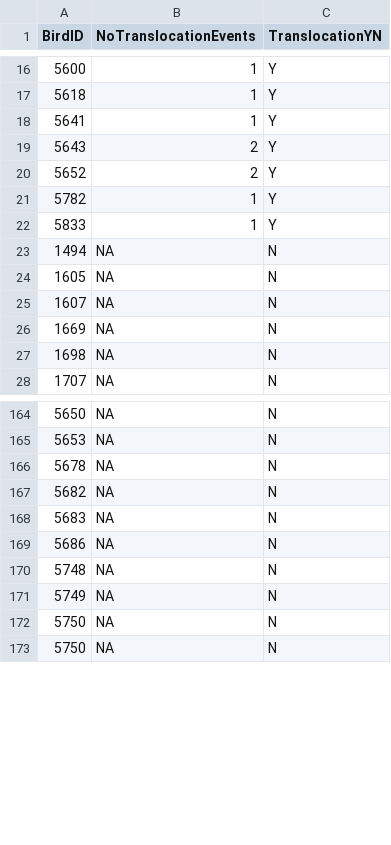
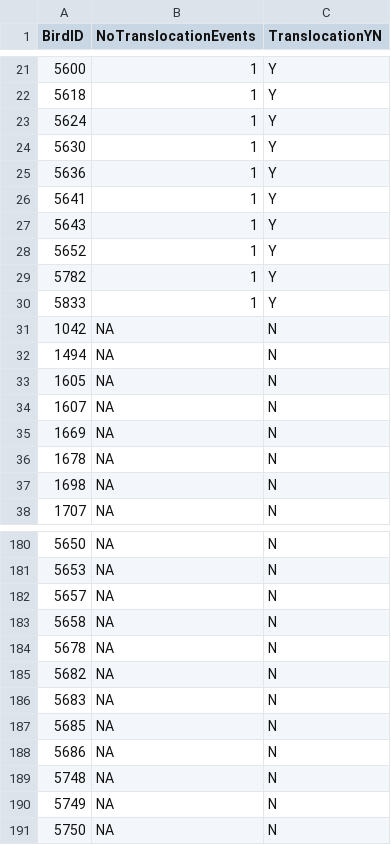
Before and after one commit to TaraCox1/Dispersal_chapter_fulldata, a CSV file: Data_wrangling/8_Translocation/Translocation.csv, drawn as a sheet; only a part is shown, gaps mark what is left out; the diff covers the shown part only.

Commit message:
Sorting insect abundance and density data Received territory quality script from Ellie - ran and created my own script to merge it with dispersal data Fixed missing translocation data Re-ran collate script

```diff
--- a/Data_wrangling/8_Translocation/Translocation.csv
+++ b/Data_wrangling/8_Translocation/Translocation.csv
@@ -17,7 +22,11 @@
 "5618",1,"Y"
+"5624",1,"Y"
+"5630",1,"Y"
+"5636",1,"Y"
 "5641",1,"Y"
-"5643",2,"Y"
-"5652",2,"Y"
+"5643",1,"Y"
+"5652",1,"Y"
 "5782",1,"Y"
 "5833",1,"Y"
+"1042",NA,"N"
 "1494",NA,"N"
@@ -26,2 +35,3 @@
 "1669",NA,"N"
+"1678",NA,"N"
 "1698",NA,"N"
@@ -165,2 +181,4 @@
 "5653",NA,"N"
+"5657",NA,"N"
+"5658",NA,"N"
 "5678",NA,"N"
@@ -168,2 +186,3 @@
 "5683",NA,"N"
+"5685",NA,"N"
 "5686",NA,"N"
@@ -171,3 +190,2 @@
 "5749",NA,"N"
-"5750",NA,"N"
 "5750",NA,"N"
```
Also changed, not shown: 29 added rows, 12 removed rows and 5 edited cells elsewhere in this file, 20 other files.
